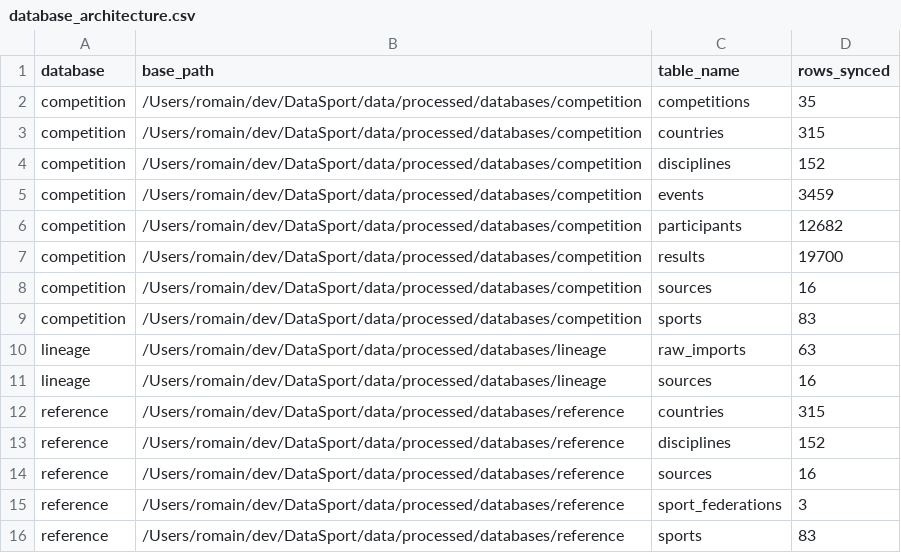
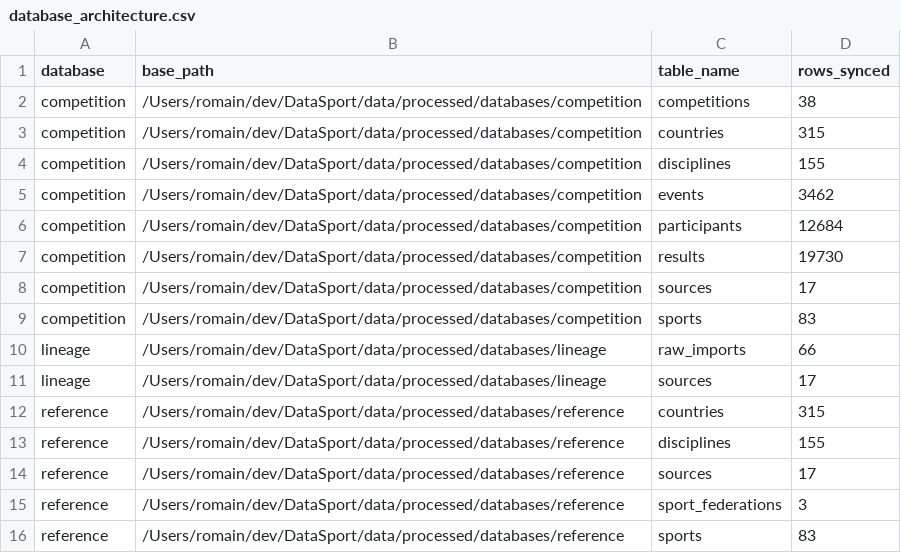
Before and after one commit to V0latix/DataSport, a CSV file: exports/architecture/database_architecture.csv, drawn as a sheet.

```diff
--- a/exports/architecture/database_architecture.csv
+++ b/exports/architecture/database_architecture.csv
@@ -1,15 +1,15 @@
 database,base_path,table_name,rows_synced
-competition,/Users/romain/dev/DataSport/data/processed/databases/competition,competitions,35
+competition,/Users/romain/dev/DataSport/data/processed/databases/competition,competitions,38
 competition,/Users/romain/dev/DataSport/data/processed/databases/competition,countries,315
-competition,/Users/romain/dev/DataSport/data/processed/databases/competition,disciplines,152
-competition,/Users/romain/dev/DataSport/data/processed/databases/competition,events,3459
-competition,/Users/romain/dev/DataSport/data/processed/databases/competition,participants,12682
-competition,/Users/romain/dev/DataSport/data/processed/databases/competition,results,19700
-competition,/Users/romain/dev/DataSport/data/processed/databases/competition,sources,16
+competition,/Users/romain/dev/DataSport/data/processed/databases/competition,disciplines,155
+competition,/Users/romain/dev/DataSport/data/processed/databases/competition,events,3462
+competition,/Users/romain/dev/DataSport/data/processed/databases/competition,participants,12684
+competition,/Users/romain/dev/DataSport/data/processed/databases/competition,results,19730
+competition,/Users/romain/dev/DataSport/data/processed/databases/competition,sources,17
 competition,/Users/romain/dev/DataSport/data/processed/databases/competition,sports,83
-lineage,/Users/romain/dev/DataSport/data/processed/databases/lineage,raw_imports,63
-lineage,/Users/romain/dev/DataSport/data/processed/databases/lineage,sources,16
+lineage,/Users/romain/dev/DataSport/data/processed/databases/lineage,raw_imports,66
+lineage,/Users/romain/dev/DataSport/data/processed/databases/lineage,sources,17
 reference,/Users/romain/dev/DataSport/data/processed/databases/reference,countries,315
-reference,/Users/romain/dev/DataSport/data/processed/databases/reference,disciplines,152
-reference,/Users/romain/dev/DataSport/data/processed/databases/reference,sources,16
+reference,/Users/romain/dev/DataSport/data/processed/databases/reference,disciplines,155
+reference,/Users/romain/dev/DataSport/data/processed/databases/reference,sources,17
 reference,/Users/romain/dev/DataSport/data/processed/databases/reference,sport_federations,3
```
Also changed, not shown: data/processed/databases/competition/competitions.csv, data/processed/databases/competition/events.csv, 24 other files.
